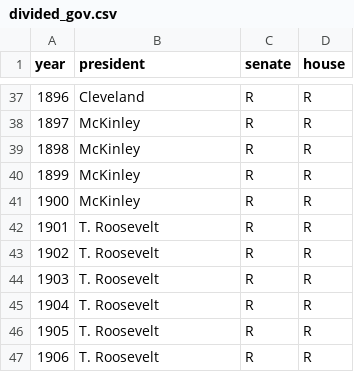
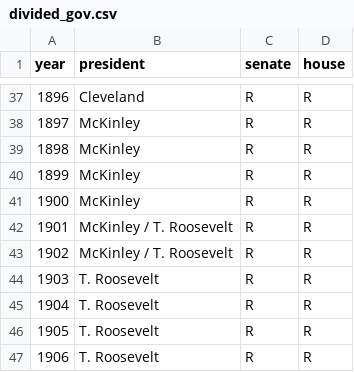
Before and after one commit to umatter/datahandling, a CSV file: data/divided_gov.csv, drawn as a sheet; only a part is shown, gaps mark what is left out.

```diff
--- a/data/divided_gov.csv
+++ b/data/divided_gov.csv
@@ -41,4 +41,4 @@ year,president,senate,house
 1900,McKinley,R,R
-1901,T. Roosevelt,R,R
-1902,T. Roosevelt,R,R
+1901,McKinley / T. Roosevelt,R,R
+1902,McKinley / T. Roosevelt,R,R
 1903,T. Roosevelt,R,R
```
Also changed, not shown: 13 other files.
